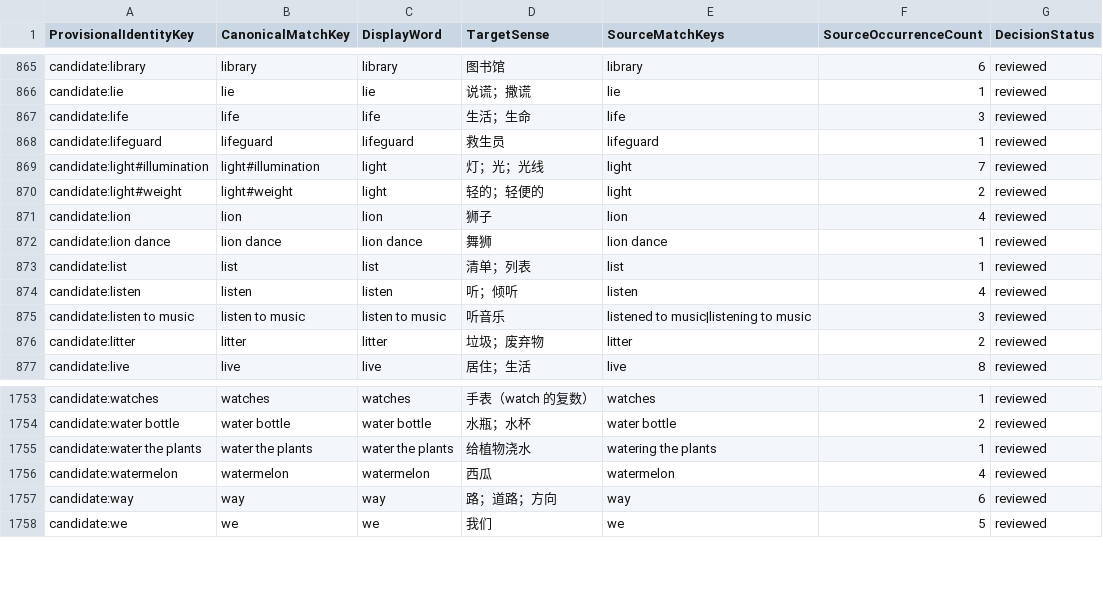
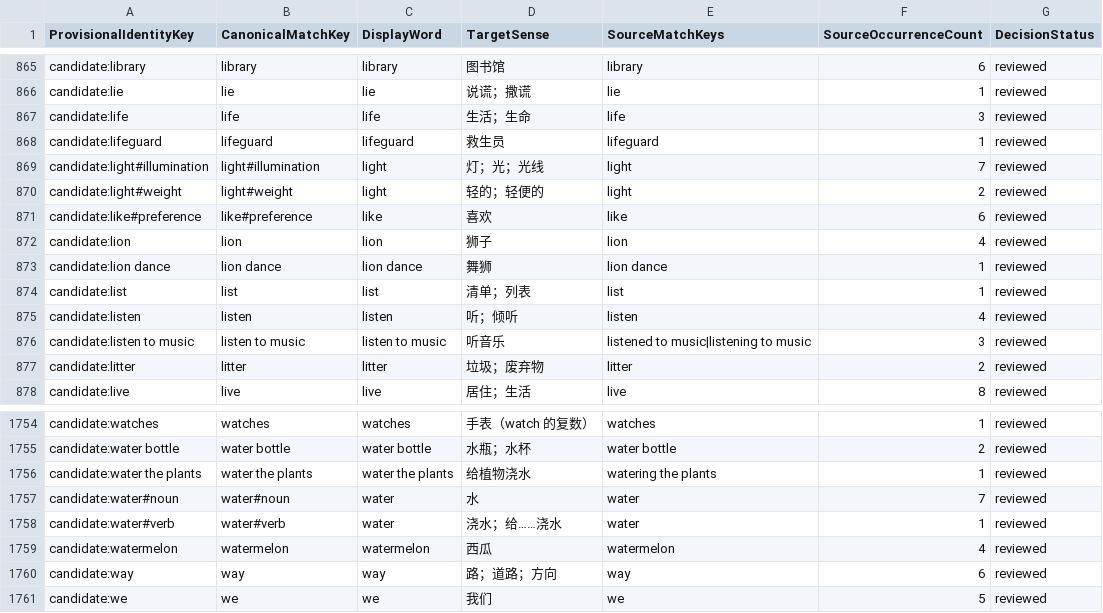
Before and after one commit to whisper-wind17/English, a CSV file: anki/klose/third_party_vocabulary/learner/learner_vocabulary_preview.csv, drawn as a sheet; only a part is shown, gaps mark what is left out.

```diff
--- a/anki/klose/third_party_vocabulary/learner/learner_vocabulary_preview.csv
+++ b/anki/klose/third_party_vocabulary/learner/learner_vocabulary_preview.csv
@@ -870,2 +870,3 @@ candidate:light#illumination,light#illumination,light,灯；光；光线,light,7
 candidate:light#weight,light#weight,light,轻的；轻便的,light,2,reviewed
+candidate:like#preference,like#preference,like,喜欢,like,6,reviewed
 candidate:lion,lion,lion,狮子,lion,4,reviewed
@@ -1755,2 +1756,4 @@ candidate:water bottle,water bottle,water bottle,水瓶；水杯,water bottle,2,
 candidate:water the plants,water the plants,water the plants,给植物浇水,watering the plants,1,reviewed
+candidate:water#noun,water#noun,water,水,water,7,reviewed
+candidate:water#verb,water#verb,water,浇水；给……浇水,water,1,reviewed
 candidate:watermelon,watermelon,watermelon,西瓜,watermelon,4,reviewed
```
Also changed, not shown: anki/klose/third_party_vocabulary/review/identity_decisions.csv, anki/klose/third_party_vocabulary/staging/review_queue.csv, 9 other files.
